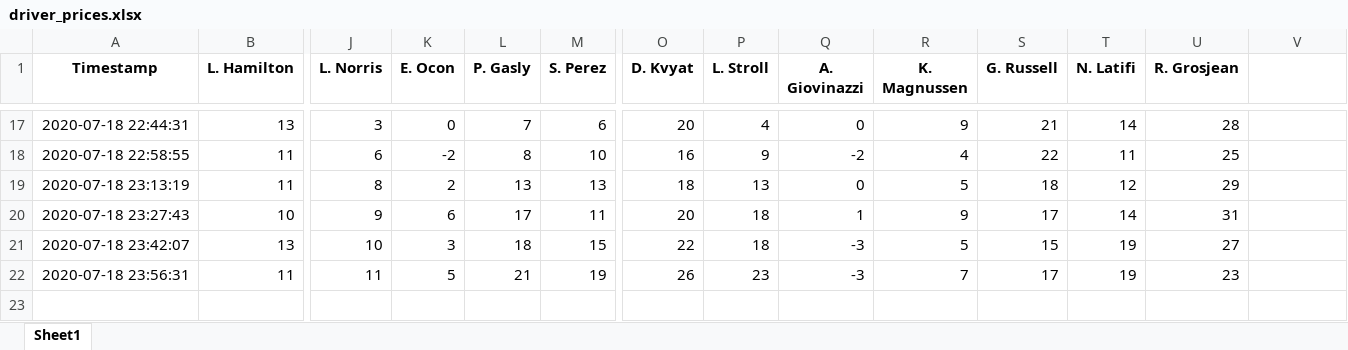
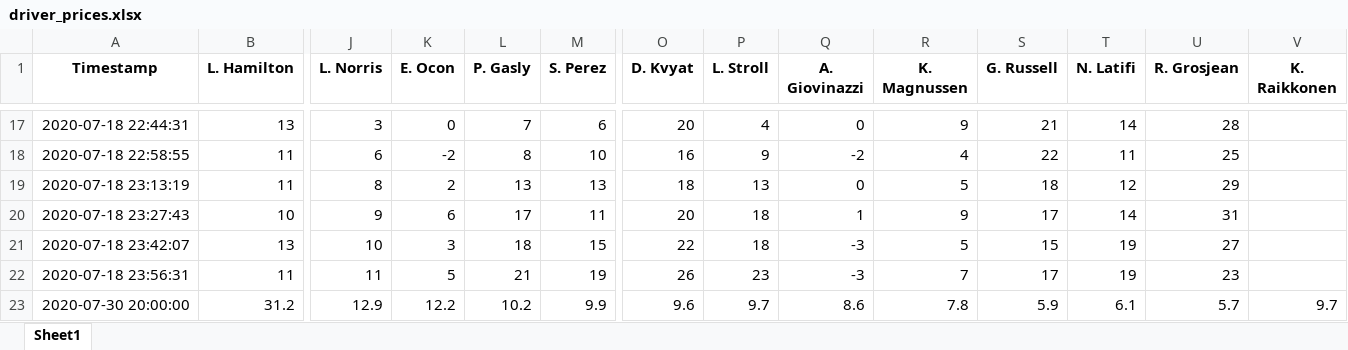
Before and after one commit to f1fantasyprices/f1fantasyprices.github.io, an Excel workbook: script/modules/data/resources/driver_prices.xlsx, sheet Sheet1, drawn as a sheet; only a part is shown, gaps mark what is left out; values as stored, in another font and other column widths than the file's, no borders; rows hold the shown columns only; the diff names each change by its address in the sheet, - before the commit and + after, or states it on an @@ line.

Commit message:
updating prices at 10:54:39

```diff
--- a/script/modules/data/resources/driver_prices.xlsx (sheet Sheet1)
+++ b/script/modules/data/resources/driver_prices.xlsx (sheet Sheet1)
-V1: (empty)
+V1: K. Raikkonen
+row 23: 2020-07-30 20:00:00 | 31.2 | 12.9 | 12.2 | 10.2 | 9.9 | 9.6 | 9.7 | 8.6 | 7.8 | 5.9 | 6.1 | 5.7 | 9.7
```
Also changed, not shown: formulas that keep their value, script/modules/data/resources/constructor_prices.xlsx, 25 other files.
